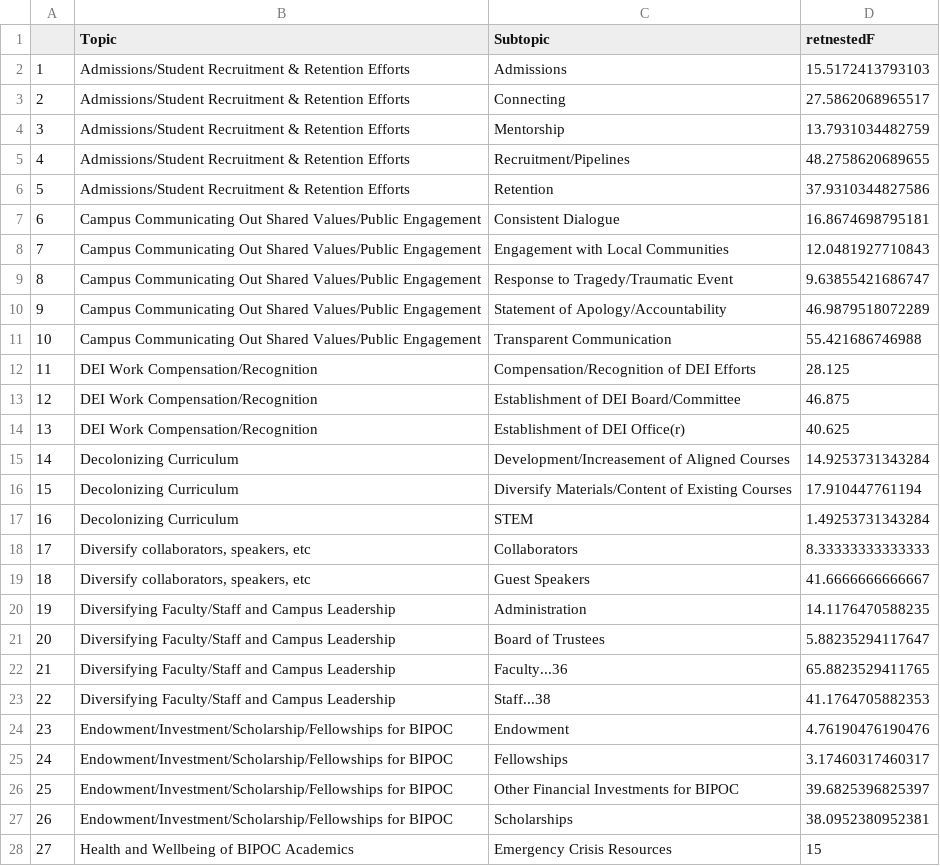
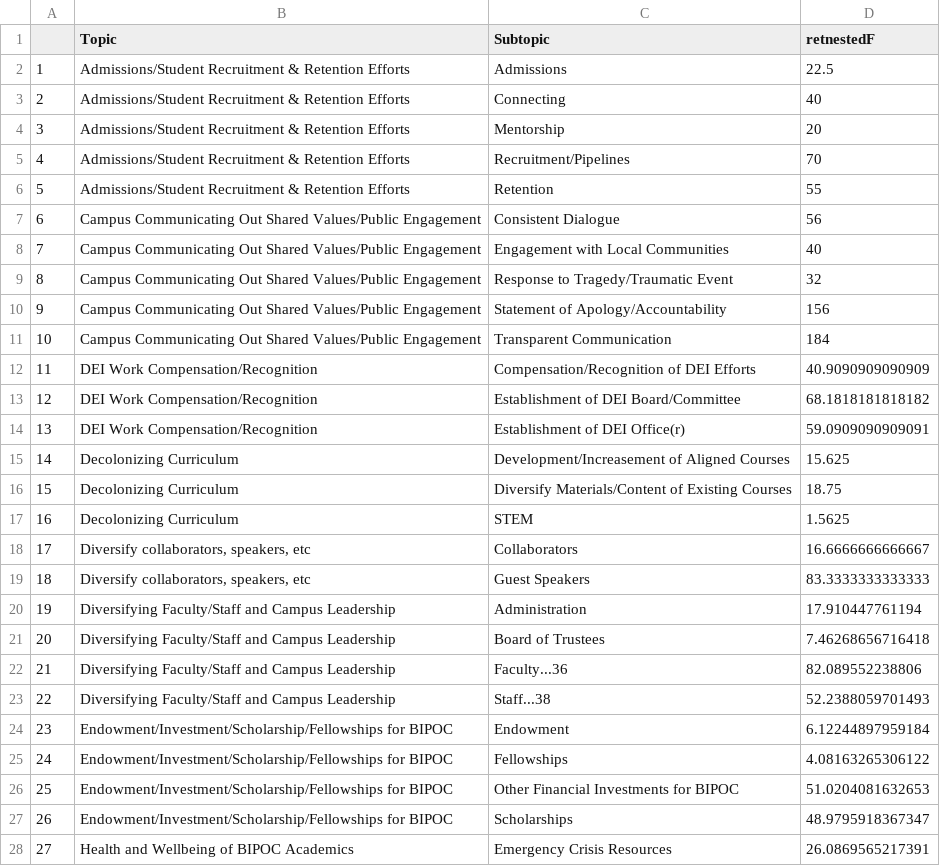
Before and after one commit to Tripati-Lab/D-Letters_16-20, a CSV file: Data/dedoose/Results/3. freq.global.topics.csv, drawn as a sheet; only a part is shown; the diff covers the shown part only.

```diff
--- a/Data/dedoose/Results/3. freq.global.topics.csv
+++ b/Data/dedoose/Results/3. freq.global.topics.csv
@@ -1,28 +1,28 @@
 "","Topic","Subtopic","retnestedF"
-"1","Admissions/Student Recruitment & Retention Efforts","Admissions",15.5172413793103
-"2","Admissions/Student Recruitment & Retention Efforts","Connecting",27.5862068965517
-"3","Admissions/Student Recruitment & Retention Efforts","Mentorship",13.7931034482759
-"4","Admissions/Student Recruitment & Retention Efforts","Recruitment/Pipelines",48.2758620689655
-"5","Admissions/Student Recruitment & Retention Efforts","Retention",37.9310344827586
-"6","Campus Communicating Out Shared Values/Public Engagement","Consistent Dialogue",16.8674698795181
-"7","Campus Communicating Out Shared Values/Public Engagement","Engagement with Local Communities",12.0481927710843
-"8","Campus Communicating Out Shared Values/Public Engagement","Response to Tragedy/Traumatic Event",9.63855421686747
-"9","Campus Communicating Out Shared Values/Public Engagement","Statement of Apology/Accountability",46.9879518072289
-"10","Campus Communicating Out Shared Values/Public Engagement","Transparent Communication",55.421686746988
-"11","DEI Work Compensation/Recognition","Compensation/Recognition of DEI Efforts",28.125
-"12","DEI Work Compensation/Recognition","Establishment of DEI Board/Committee",46.875
-"13","DEI Work Compensation/Recognition","Establishment of DEI Office(r)",40.625
-"14","Decolonizing Curriculum","Development/Increasement of Aligned Courses",14.9253731343284
-"15","Decolonizing Curriculum","Diversify Materials/Content of Existing Courses",17.910447761194
-"16","Decolonizing Curriculum","STEM",1.49253731343284
-"17","Diversify collaborators, speakers, etc","Collaborators",8.33333333333333
-"18","Diversify collaborators, speakers, etc","Guest Speakers",41.6666666666667
-"19","Diversifying Faculty/Staff and Campus Leadership","Administration",14.1176470588235
-"20","Diversifying Faculty/Staff and Campus Leadership","Board of Trustees",5.88235294117647
-"21","Diversifying Faculty/Staff and Campus Leadership","Faculty...36",65.8823529411765
-"22","Diversifying Faculty/Staff and Campus Leadership","Staff...38",41.1764705882353
-"23","Endowment/Investment/Scholarship/Fellowships for BIPOC","Endowment",4.76190476190476
-"24","Endowment/Investment/Scholarship/Fellowships for BIPOC","Fellowships",3.17460317460317
-"25","Endowment/Investment/Scholarship/Fellowships for BIPOC","Other Financial Investments for BIPOC",39.6825396825397
-"26","Endowment/Investment/Scholarship/Fellowships for BIPOC","Scholarships",38.0952380952381
-"27","Health and Wellbeing of BIPOC Academics","Emergency Crisis Resources",15
+"1","Admissions/Student Recruitment & Retention Efforts","Admissions",22.5
+"2","Admissions/Student Recruitment & Retention Efforts","Connecting",40
+"3","Admissions/Student Recruitment & Retention Efforts","Mentorship",20
+"4","Admissions/Student Recruitment & Retention Efforts","Recruitment/Pipelines",70
+"5","Admissions/Student Recruitment & Retention Efforts","Retention",55
+"6","Campus Communicating Out Shared Values/Public Engagement","Consistent Dialogue",56
+"7","Campus Communicating Out Shared Values/Public Engagement","Engagement with Local Communities",40
+"8","Campus Communicating Out Shared Values/Public Engagement","Response to Tragedy/Traumatic Event",32
+"9","Campus Communicating Out Shared Values/Public Engagement","Statement of Apology/Accountability",156
+"10","Campus Communicating Out Shared Values/Public Engagement","Transparent Communication",184
+"11","DEI Work Compensation/Recognition","Compensation/Recognition of DEI Efforts",40.9090909090909
+"12","DEI Work Compensation/Recognition","Establishment of DEI Board/Committee",68.1818181818182
+"13","DEI Work Compensation/Recognition","Establishment of DEI Office(r)",59.0909090909091
+"14","Decolonizing Curriculum","Development/Increasement of Aligned Courses",15.625
+"15","Decolonizing Curriculum","Diversify Materials/Content of Existing Courses",18.75
+"16","Decolonizing Curriculum","STEM",1.5625
+"17","Diversify collaborators, speakers, etc","Collaborators",16.6666666666667
+"18","Diversify collaborators, speakers, etc","Guest Speakers",83.3333333333333
+"19","Diversifying Faculty/Staff and Campus Leadership","Administration",17.910447761194
+"20","Diversifying Faculty/Staff and Campus Leadership","Board of Trustees",7.46268656716418
+"21","Diversifying Faculty/Staff and Campus Leadership","Faculty...36",82.089552238806
+"22","Diversifying Faculty/Staff and Campus Leadership","Staff...38",52.2388059701493
+"23","Endowment/Investment/Scholarship/Fellowships for BIPOC","Endowment",6.12244897959184
+"24","Endowment/Investment/Scholarship/Fellowships for BIPOC","Fellowships",4.08163265306122
+"25","Endowment/Investment/Scholarship/Fellowships for BIPOC","Other Financial Investments for BIPOC",51.0204081632653
+"26","Endowment/Investment/Scholarship/Fellowships for BIPOC","Scholarships",48.9795918367347
+"27","Health and Wellbeing of BIPOC Academics","Emergency Crisis Resources",26.0869565217391
```
Also changed, not shown: 25 edited cells elsewhere in this file, Data/dedoose/Results/1. freq.global.csv, Data/dedoose/Results/2. freq.time.csv, 17 other files.
